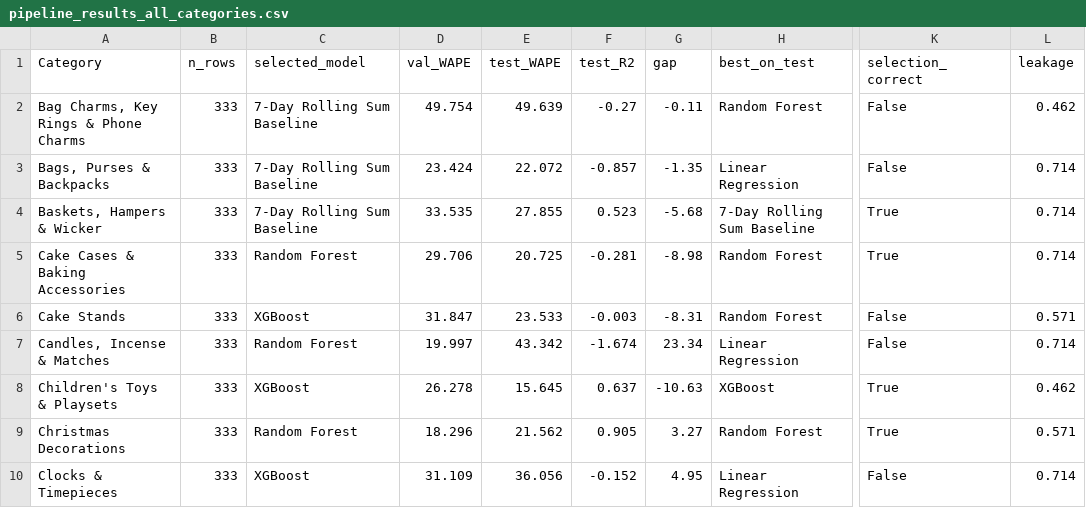
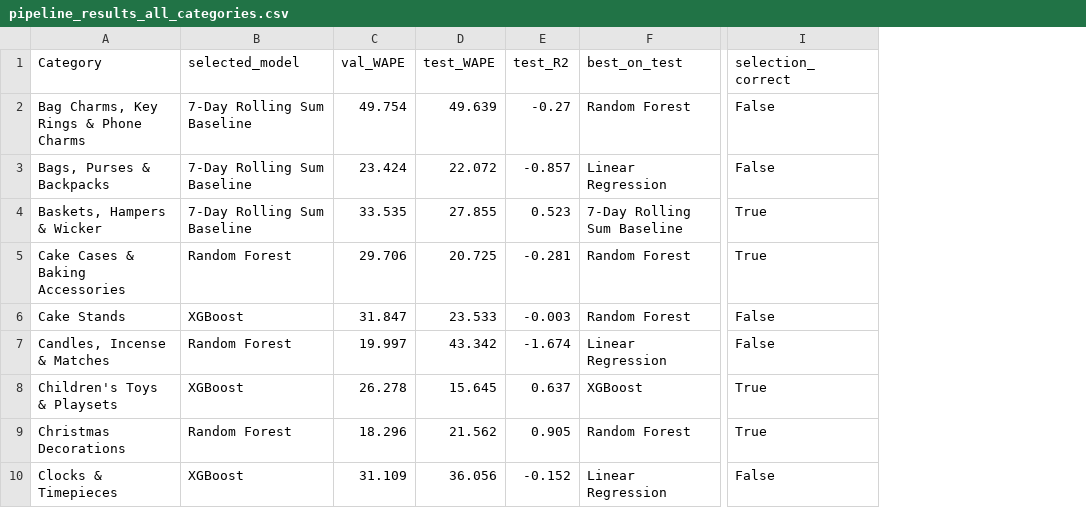
Before and after one commit to wll-hayat04/retail-demand-forecasting, a CSV file: results/pipeline_results_all_categories.csv, drawn as a sheet; only a part is shown, gaps mark what is left out; the diff names each change by its address in the sheet, - before the commit and + after, or states it on an @@ line.

```diff
--- a/results/pipeline_results_all_categories.csv
+++ b/results/pipeline_results_all_categories.csv
-column B (n_rows), rows 2-10: all 333
-column G (gap), rows 2-10: -0.11 | -1.35 | -5.68 | -8.98 | -8.31 | 23.34 | -10.63 | 3.27 | 4.95
-column L (leakage), rows 2-10: 0.462 | 0.714 | 0.714 | 0.714 | 0.571 | 0.714 | 0.462 | 0.571 | 0.714
```
Also changed, not shown: results/strategy_comparison.csv, 2 other files.
